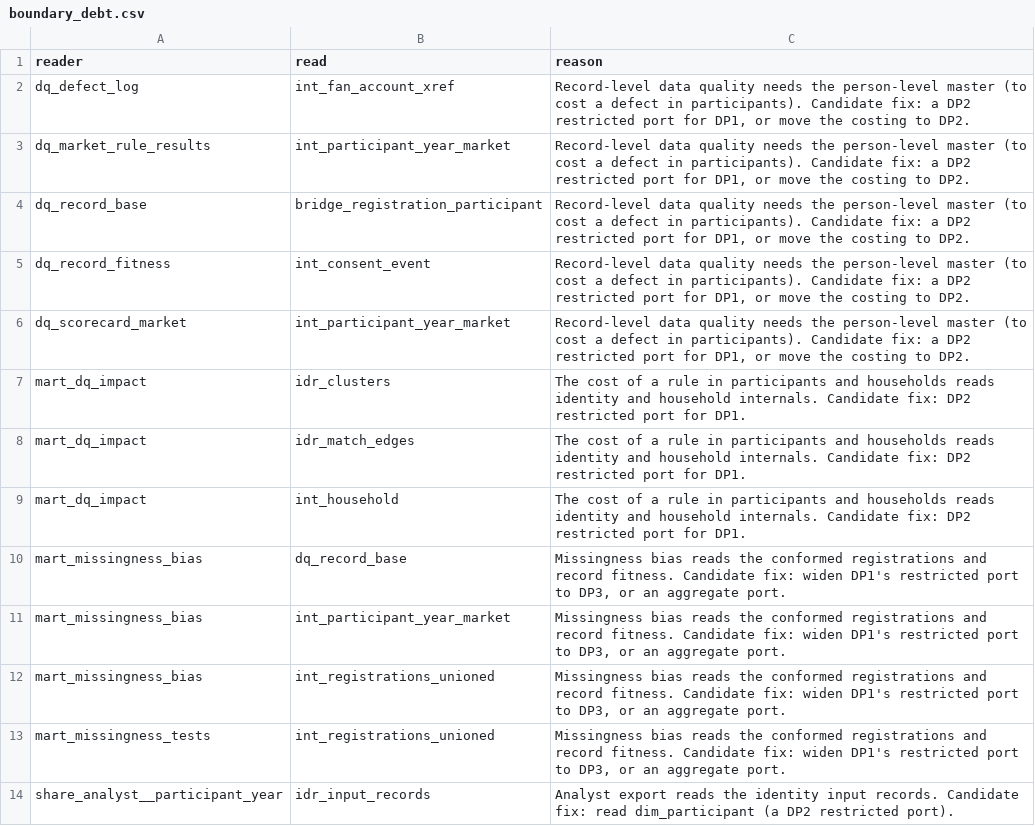
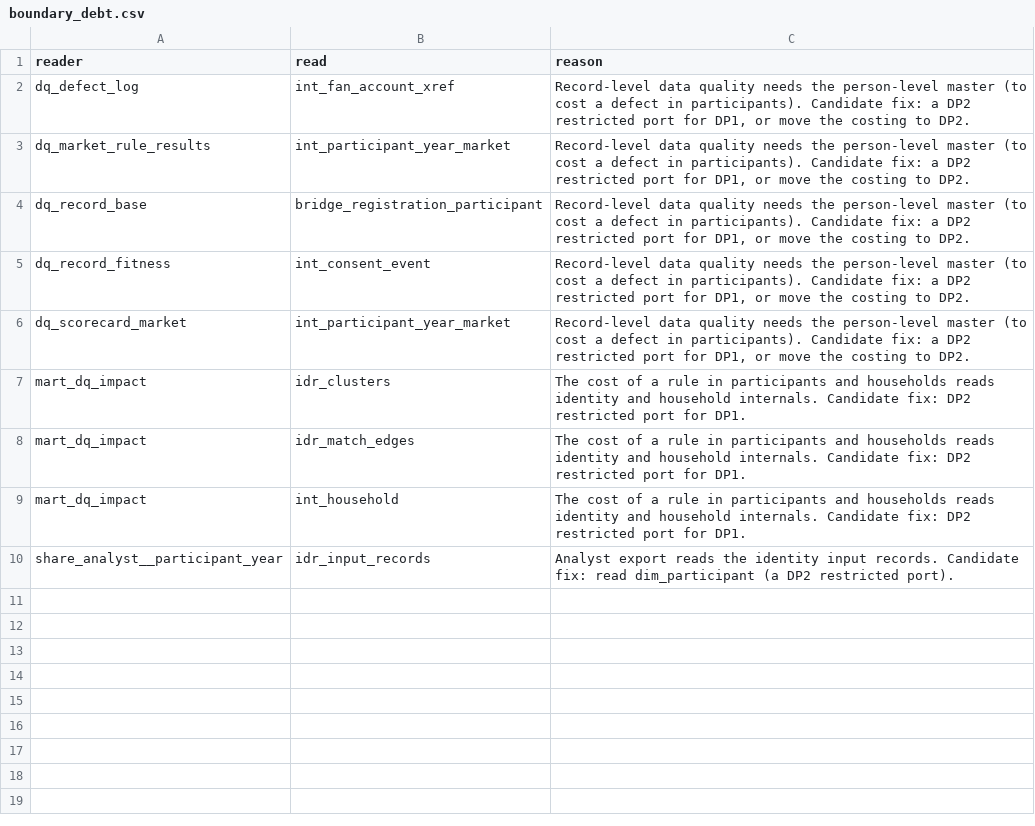
Before and after one commit to anna-malakhova-anna/football-project-next-gen, a CSV file: products/boundary_debt.csv, drawn as a sheet.

```diff
--- a/products/boundary_debt.csv
+++ b/products/boundary_debt.csv
@@ -9,6 +9,2 @@ mart_dq_impact,idr_match_edges,The cost of a rule in participants and households
 mart_dq_impact,int_household,The cost of a rule in participants and households reads identity and household internals. Candidate fix: DP2 restricted port for DP1.
-mart_missingness_bias,dq_record_base,"Missingness bias reads the conformed registrations and record fitness. Candidate fix: widen DP1's restricted port to DP3, or an aggregate port."
-mart_missingness_bias,int_participant_year_market,"Missingness bias reads the conformed registrations and record fitness. Candidate fix: widen DP1's restricted port to DP3, or an aggregate port."
-mart_missingness_bias,int_registrations_unioned,"Missingness bias reads the conformed registrations and record fitness. Candidate fix: widen DP1's restricted port to DP3, or an aggregate port."
-mart_missingness_tests,int_registrations_unioned,"Missingness bias reads the conformed registrations and record fitness. Candidate fix: widen DP1's restricted port to DP3, or an aggregate port."
 share_analyst__participant_year,idr_input_records,Analyst export reads the identity input records. Candidate fix: read dim_participant (a DP2 restricted port).
```
Also changed, not shown: 8 other files.
